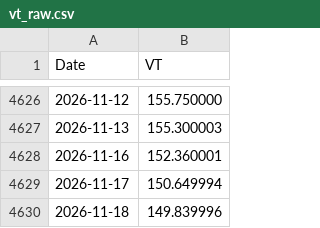
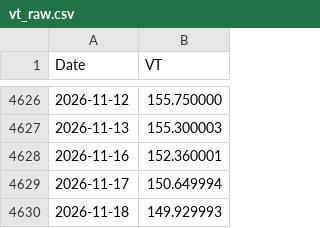
Before and after one commit to Nowar/sspp-try, a CSV file: data/vt_raw.csv, drawn as a sheet; only a part is shown, gaps mark what is left out.

```diff
--- a/data/vt_raw.csv
+++ b/data/vt_raw.csv
@@ -4629,2 +4629,2 @@ Date,VT
 2026-11-17,150.649994
-2026-11-18,149.839996
+2026-11-18,149.929993
```
Also changed, not shown: data/prices.csv, 1 other file.
